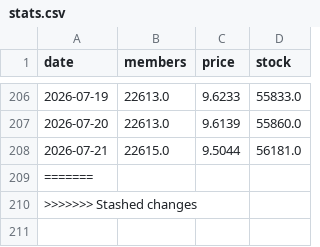
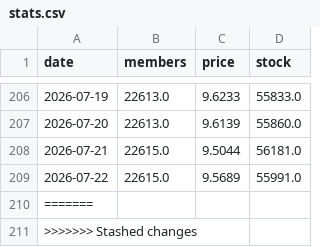
Before and after one commit to nao70chliholic/oridhi_dailicounter, a CSV file: stats.csv, drawn as a sheet; only a part is shown, gaps mark what is left out.

```diff
--- a/stats.csv
+++ b/stats.csv
@@ -208,2 +208,3 @@ date,members,price,stock
 2026-07-21,22615.0,9.5044,56181.0
+2026-07-22,22615.0,9.5689,55991.0
 =======,,,
```
